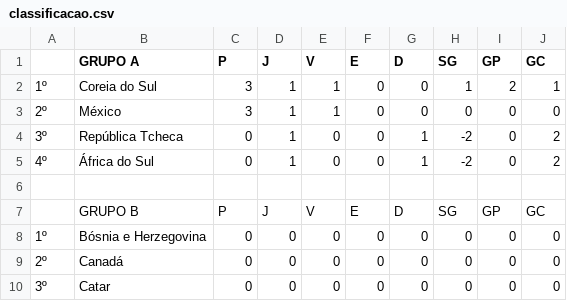
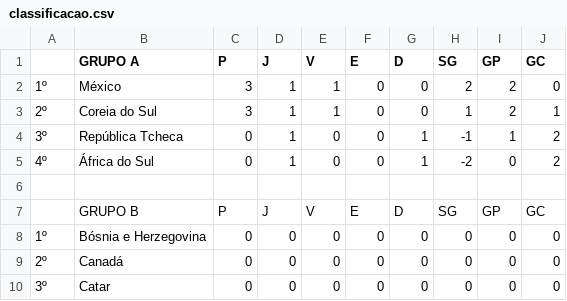
Before and after one commit to LeandroBCastro/bolaochsp, a CSV file: data/classificacao.csv, drawn as a sheet; only a part is shown.

Commit message:
Add files via upload

```diff
--- a/data/classificacao.csv
+++ b/data/classificacao.csv
@@ -1,5 +1,5 @@
 ;GRUPO A;P;J;V;E;D;SG;GP;GC
-1º;Coreia do Sul;3;1;1;0;0;1;2;1
-2º;México;3;1;1;0;0;0;0;0
-3º;República Tcheca;0;1;0;0;1;-2;0;2
+1º;México;3;1;1;0;0;2;2;0
+2º;Coreia do Sul;3;1;1;0;0;1;2;1
+3º;República Tcheca;0;1;0;0;1;-1;1;2
 4º;África do Sul;0;1;0;0;1;-2;0;2
```
